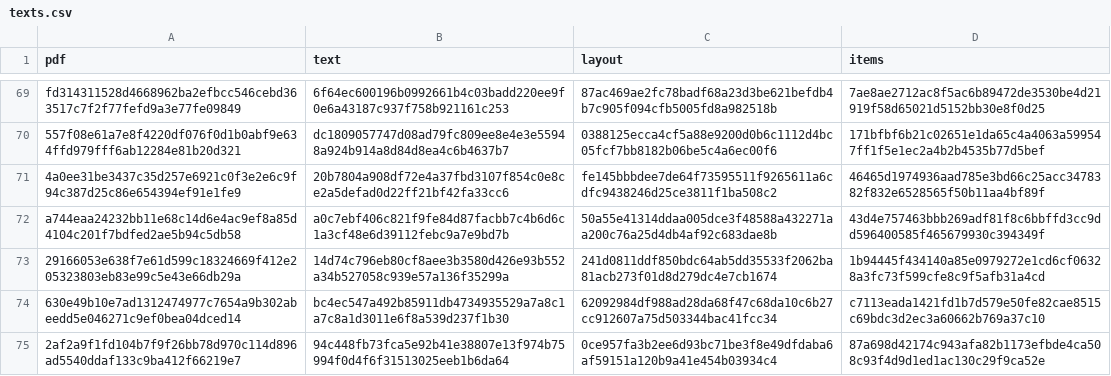
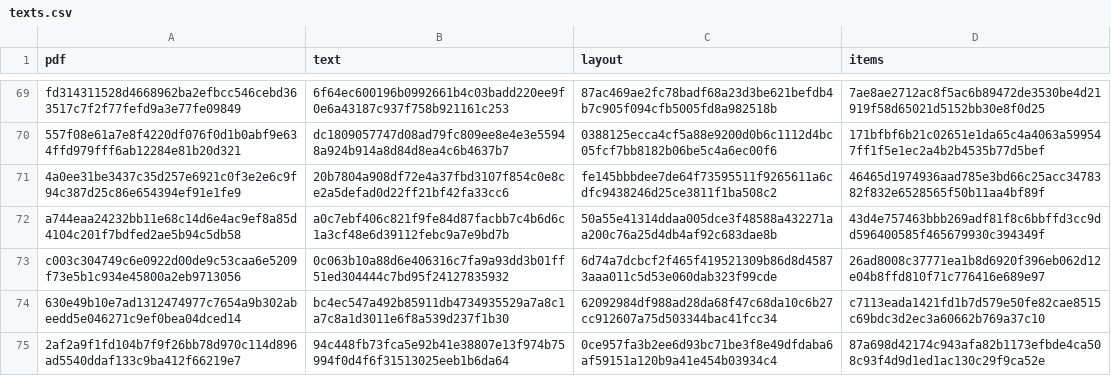
Before and after one commit to rosenhouse-bot-sandbox/shiba-data, a CSV file: data/2027/generated/texts.csv, drawn as a sheet; only a part is shown, gaps mark what is left out; removed rows and columns are numbered as before the commit, all else as after; the diff names each change by its address in the sheet, - before the commit and + after, or states it on an @@ line.

```diff
--- a/data/2027/generated/texts.csv
+++ b/data/2027/generated/texts.csv
-row 73: 29166053e638f7e61d599c18324669f412e205323803eb83e99c5e43e66db29a | 14d74c796eb80cf8aee3b3580d426e93b552a34b527058c939e57a136f35299a | 241d0811ddf850bdc64ab5dd35533f2062ba81acb273f01d8d279dc4e7cb1674 | 1b94445f434140a85e0979272e1cd6cf06328a3fc73f599cfe8c9f5afb31a4cd
+row 73: c003c304749c6e0922d00de9c53caa6e5209f73e5b1c934e45800a2eb9713056 | 0c063b10a88d6e406316c7fa9a93dd3b01ff51ed304444c7bd95f24127835932 | 6d74a7dcbcf2f465f419521309b86d8d45873aaa011c5d53e060dab323f99cde | 26ad8008c37771ea1b8d6920f396eb062d12e04b8ffd810f71c776416e689e97
```
Also changed, not shown: data/2027/generated/documents_checked.csv, 1 other file.
